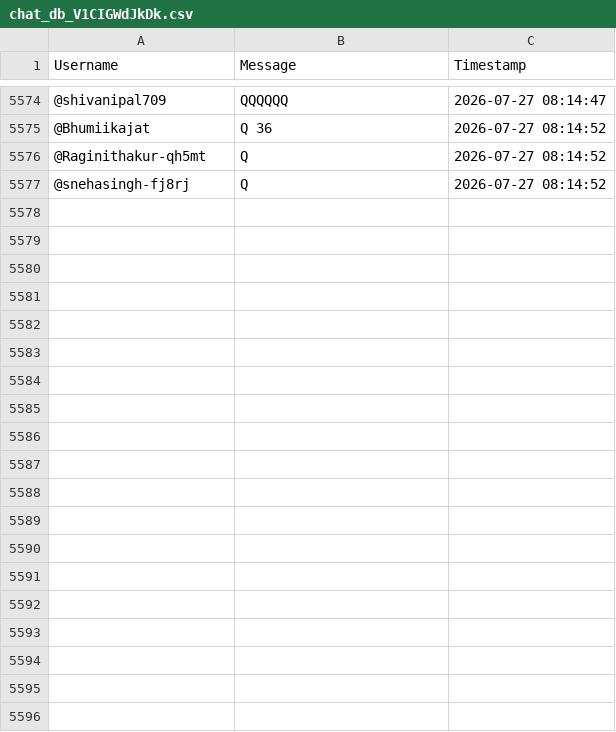
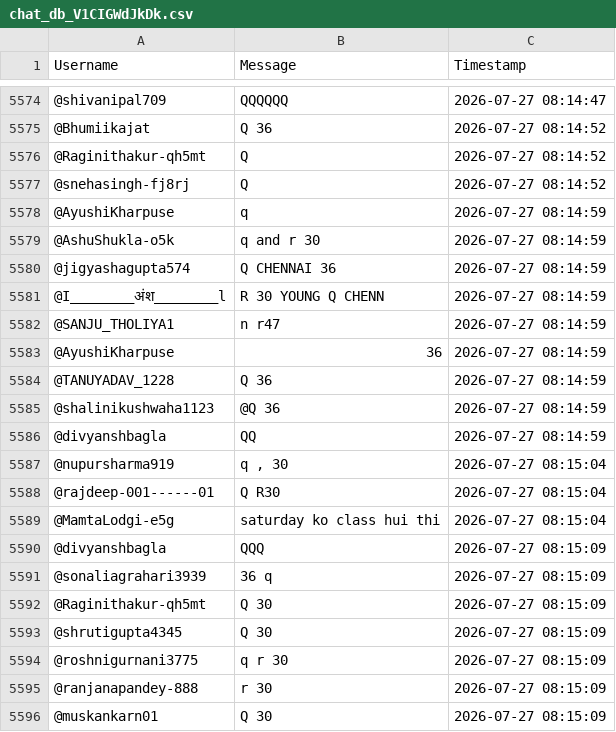
Before and after one commit to sjskkaka281/Ytsc, a CSV file: chat_db_V1CIGWdJkDk.csv, drawn as a sheet; only a part is shown, gaps mark what is left out; the diff covers the shown part only.

```diff
--- a/chat_db_V1CIGWdJkDk.csv
+++ b/chat_db_V1CIGWdJkDk.csv
@@ -5577 +5577,20 @@ Username,Message,Timestamp
 @snehasingh-fj8rj,Q,2026-07-27 08:14:52
+@AyushiKharpuse,q,2026-07-27 08:14:59
+@AshuShukla-o5k,q and r 30,2026-07-27 08:14:59
+@jigyashagupta574,Q CHENNAI 36,2026-07-27 08:14:59
+@I________अंश________l,R 30 YOUNG Q CHENN,2026-07-27 08:14:59
+@SANJU_THOLIYA1,n r47,2026-07-27 08:14:59
+@AyushiKharpuse,36,2026-07-27 08:14:59
+@TANUYADAV_1228,Q 36,2026-07-27 08:14:59
+@shalinikushwaha1123,@Q 36,2026-07-27 08:14:59
+@divyanshbagla,QQ,2026-07-27 08:14:59
+@nupursharma919,"q , 30",2026-07-27 08:15:04
+@rajdeep-001------01,Q R30,2026-07-27 08:15:04
+@MamtaLodgi-e5g,saturday ko class hui thi,2026-07-27 08:15:04
+@divyanshbagla,QQQ,2026-07-27 08:15:09
+@sonaliagrahari3939,36 q,2026-07-27 08:15:09
+@Raginithakur-qh5mt,Q 30 ,2026-07-27 08:15:09
+@shrutigupta4345,Q 30,2026-07-27 08:15:09
+@roshnigurnani3775,q r 30,2026-07-27 08:15:09
+@ranjanapandey-888,r 30,2026-07-27 08:15:09
+@muskankarn01,Q 30,2026-07-27 08:15:09
```
Also changed, not shown: 24 added rows elsewhere in this file.
